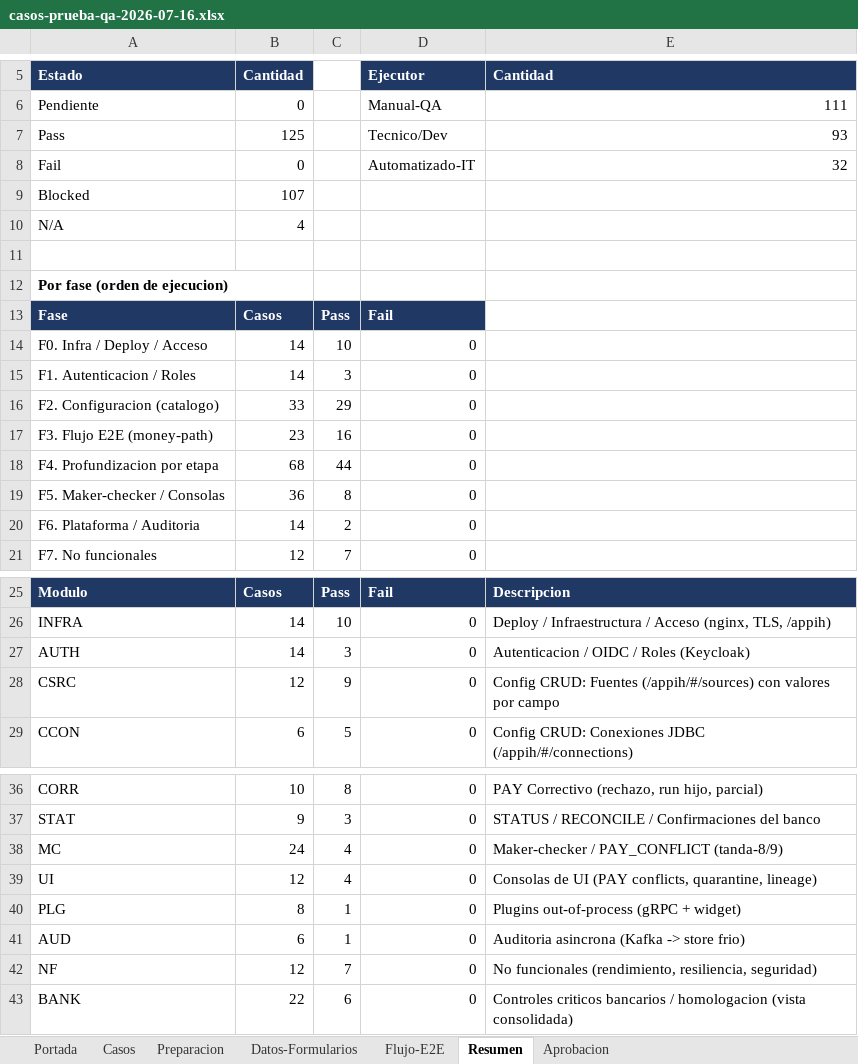
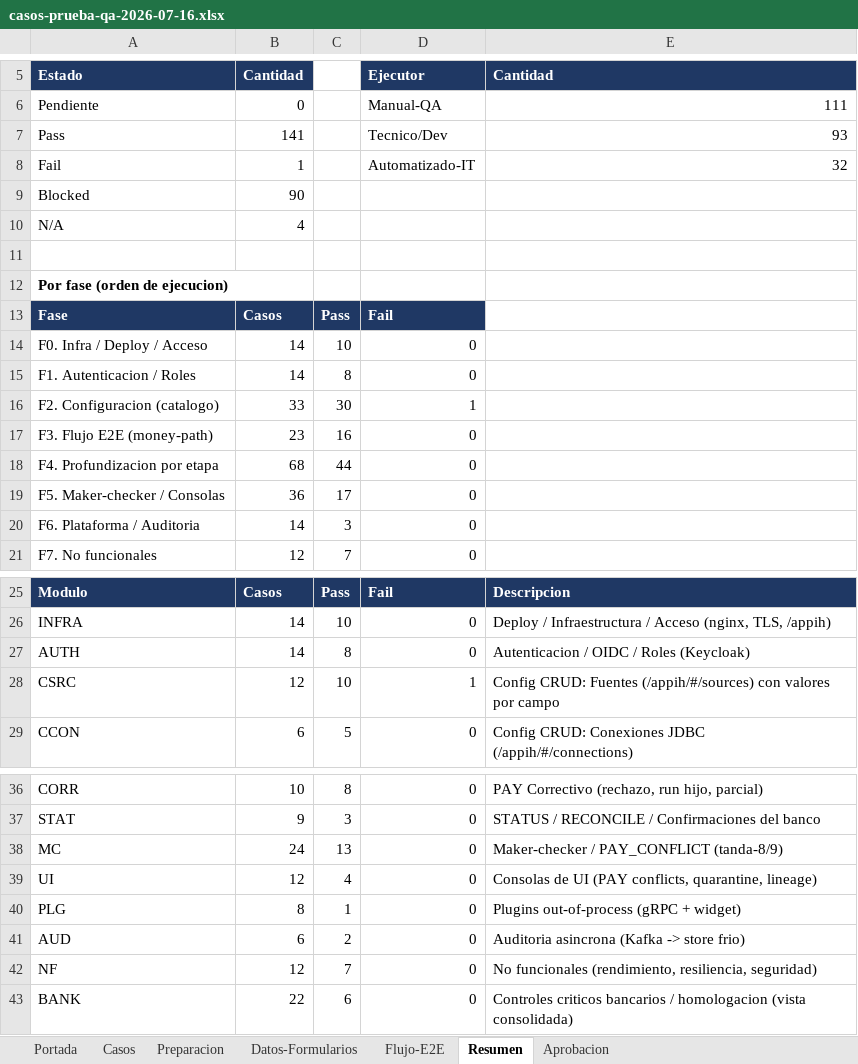
Before and after one commit to BuildSoft-Develoment/integration-hub, an Excel workbook: qa/fase-6-qa/casos-prueba-qa-2026-07-16.xlsx, sheet Resumen, drawn as a sheet; only a part is shown, gaps mark what is left out; values as stored, in another font and other column widths than the file's, no borders; the diff names each change by its address in the sheet, - before the commit and + after, or states it on an @@ line.

```diff
--- a/qa/fase-6-qa/casos-prueba-qa-2026-07-16.xlsx (sheet Resumen)
+++ b/qa/fase-6-qa/casos-prueba-qa-2026-07-16.xlsx (sheet Resumen)
-B7: 125
+B7: 141
-B8: 0
+B8: 1
-B9: 107
+B9: 90
-C15: 3
+C15: 8
-C16: 29
+C16: 30
-D16: 0
+D16: 1
-C19: 8
+C19: 17
-C20: 2
+C20: 3
-C27: 3
+C27: 8
-C28: 9
+C28: 10
-D28: 0
+D28: 1
-C38: 4
+C38: 13
-C41: 1
+C41: 2
```
Also changed, not shown: sheet Casos.
